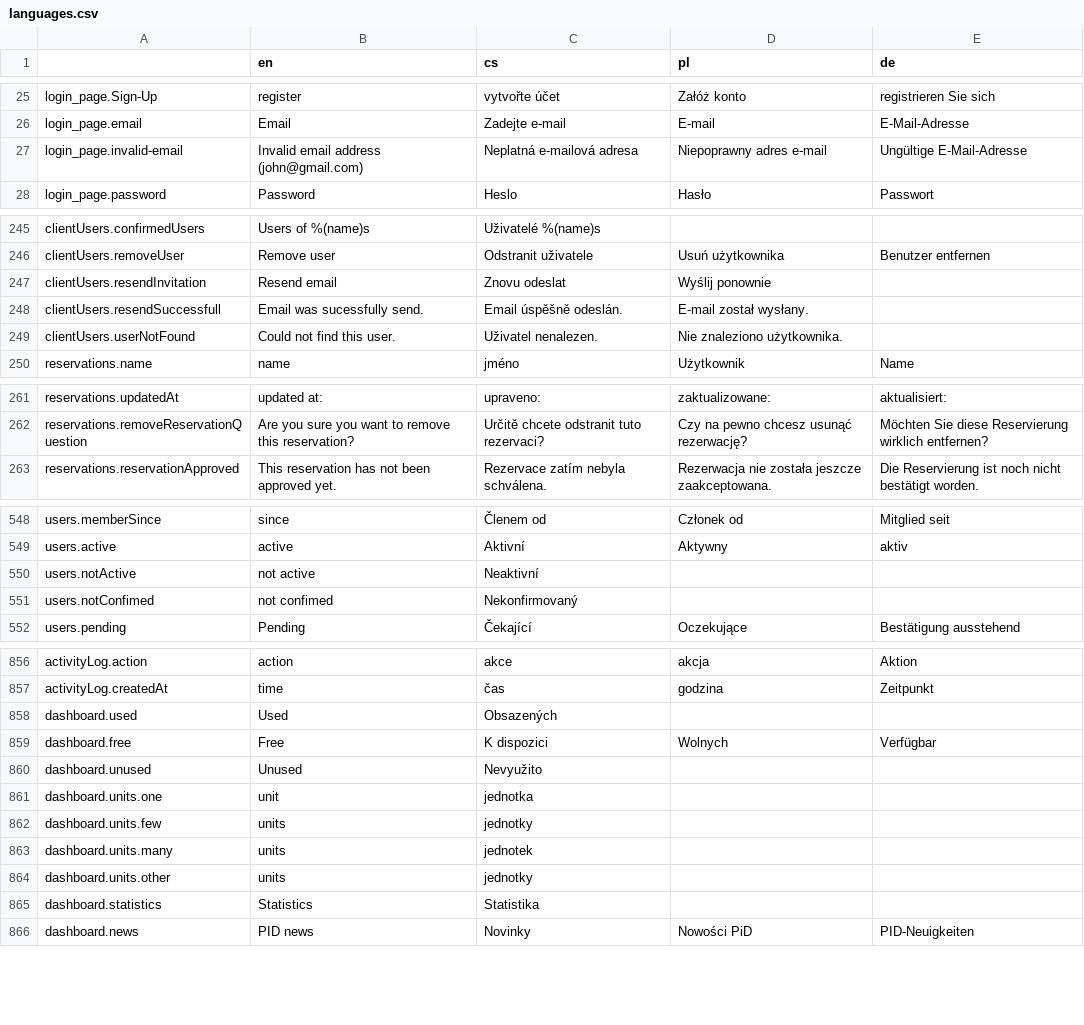
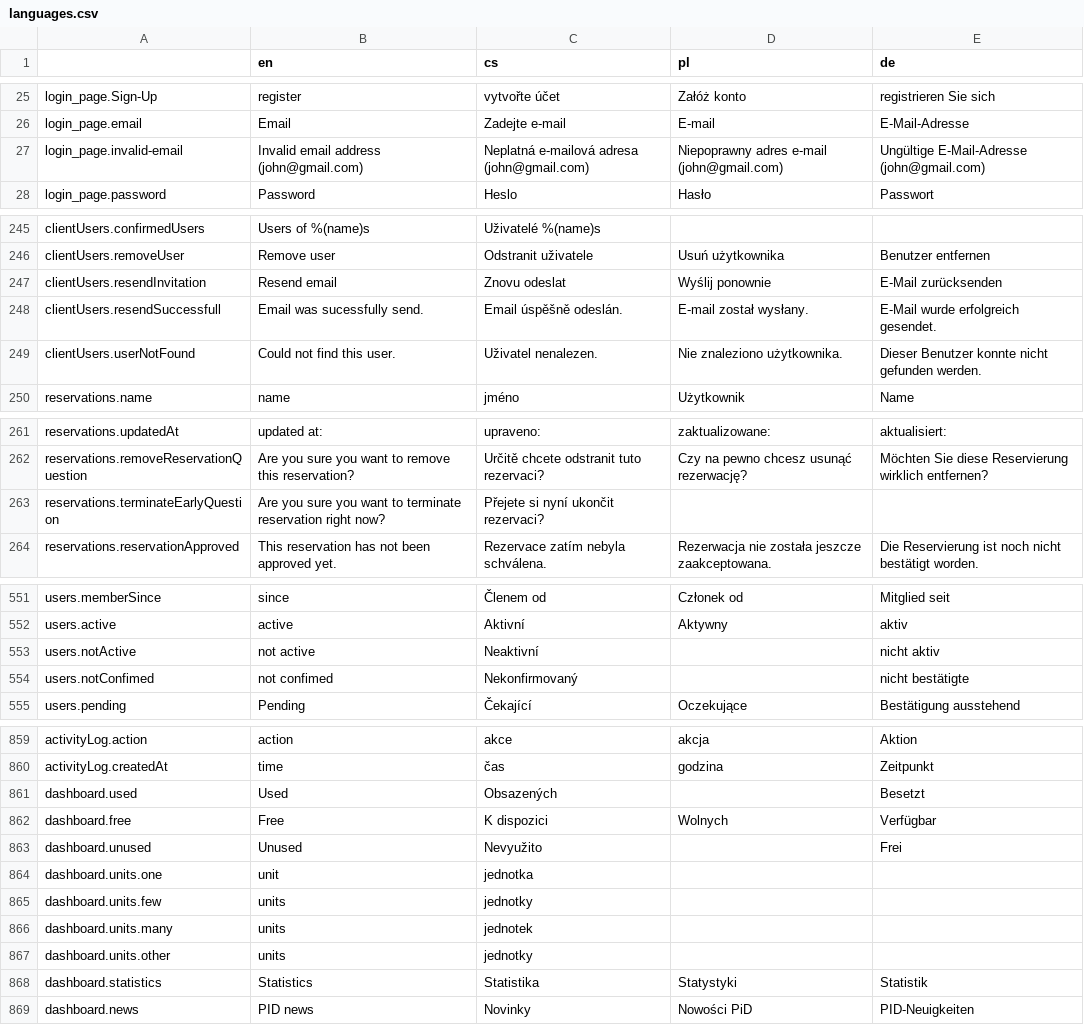
Before and after one commit to factorio-solutions/pid-desktop, a CSV file: app/_shared/locales/languages.csv, drawn as a sheet; only a part is shown, gaps mark what is left out; the diff covers the shown part only.

```diff
--- a/app/_shared/locales/languages.csv
+++ b/app/_shared/locales/languages.csv
@@ -26,3 +26,3 @@ login_page.Sign-Up,register,vytvořte účet,Załóż konto,registrieren Sie sic
 login_page.email,Email,Zadejte e-mail,E-mail,E-Mail-Adresse
-login_page.invalid-email,Invalid email address (john@gmail.com),Neplatná e-mailová adresa,Niepoprawny adres e-mail,Ungültige E-Mail-Adresse
+login_page.invalid-email,Invalid email address (john@gmail.com),Neplatná e-mailová adresa (john@gmail.com),Niepoprawny adres e-mail (john@gmail.com),Ungültige E-Mail-Adresse (john@gmail.com)
 login_page.password,Password,Heslo,Hasło,Passwort
@@ -461,5 +461,5 @@ clientUsers.confirmedUsers,Users of %(name)s,Uživatelé %(name)s,,
 clientUsers.removeUser,Remove user,Odstranit uživatele,Usuń użytkownika,Benutzer entfernen
-clientUsers.resendInvitation,Resend email,Znovu odeslat,Wyślij ponownie,
-clientUsers.resendSuccessfull,Email was sucessfully send.,Email úspěšně odeslán.,E-mail został wysłany.,
-clientUsers.userNotFound,Could not find this user.,Uživatel nenalezen.,Nie znaleziono użytkownika.,
+clientUsers.resendInvitation,Resend email,Znovu odeslat,Wyślij ponownie,E-Mail zurücksenden
+clientUsers.resendSuccessfull,Email was sucessfully send.,Email úspěšně odeslán.,E-mail został wysłany.,E-Mail wurde erfolgreich gesendet.
+clientUsers.userNotFound,Could not find this user.,Uživatel nenalezen.,Nie znaleziono użytkownika.,Dieser Benutzer konnte nicht gefunden werden.
 reservations.name,name,jméno,Użytkownik,Name
@@ -477,2 +477,3 @@ reservations.updatedAt,updated at:,upraveno:,zaktualizowane:,aktualisiert:
 reservations.removeReservationQuestion,Are you sure you want to remove this reservation?,Určitě chcete odstranit tuto rezervaci?,Czy na pewno chcesz usunąć rezerwację?,Möchten Sie diese Reservierung wirklich entfernen?
+reservations.terminateEarlyQuestion,Are you sure you want to terminate reservation right now?,Přejete si nyní ukončit rezervaci?,,
 reservations.reservationApproved,This reservation has not been approved yet.,Rezervace zatím nebyla schválena.,Rezerwacja nie została jeszcze zaakceptowana.,Die Reservierung ist noch nicht bestätigt worden.
@@ -765,4 +768,4 @@ users.memberSince,since,Členem od,Członek od,Mitglied seit
 users.active,active,Aktivní,Aktywny,aktiv
-users.notActive,not active,Neaktivní,,
-users.notConfimed,not confimed,Nekonfirmovaný,,
+users.notActive,not active,Neaktivní,,nicht aktiv
+users.notConfimed,not confimed,Nekonfirmovaný,,nicht bestätigte
 users.pending,Pending,Čekající,Oczekujące,Bestätigung ausstehend
@@ -1073,5 +1076,5 @@ activityLog.action,action,akce,akcja,Aktion
 activityLog.createdAt,time,čas,godzina,Zeitpunkt
-dashboard.used,Used,Obsazených,,
+dashboard.used,Used,Obsazených,,Besetzt
 dashboard.free,Free,K dispozici,Wolnych,Verfügbar
-dashboard.unused,Unused,Nevyužito,,
+dashboard.unused,Unused,Nevyužito,,Frei
 dashboard.units.one,unit,jednotka,,
@@ -1080,3 +1083,3 @@ dashboard.units.many,units,jednotek,,
 dashboard.units.other,units,jednotky,,
-dashboard.statistics,Statistics,Statistika,,
+dashboard.statistics,Statistics,Statistika,Statystyki,Statistik
 dashboard.news,PID news,Novinky,Nowości PiD,PID-Neuigkeiten
```
Also changed, not shown: 2 added rows and 45 edited cells elsewhere in this file, 6 other files.
